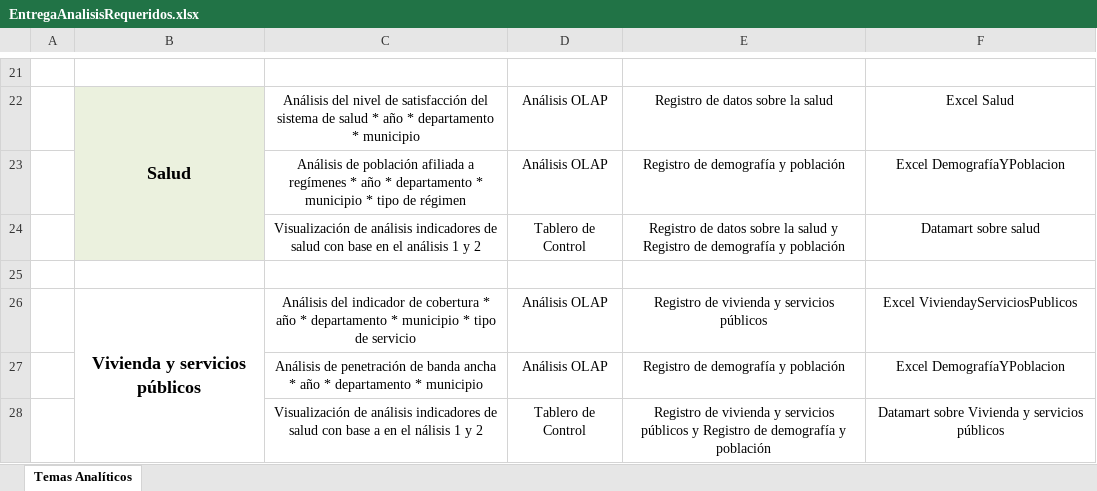
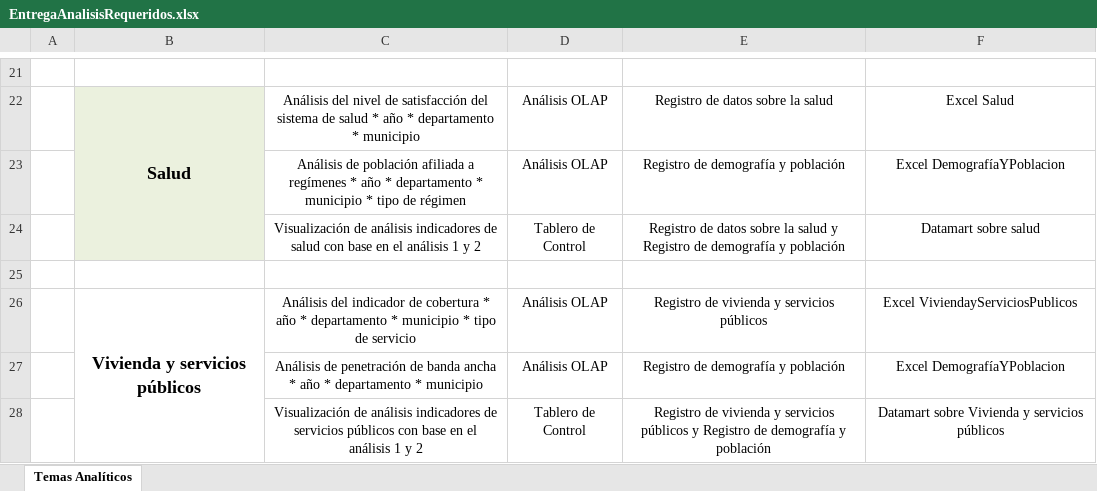
Before and after one commit to Brenda-cbp/Proyecto2_BI, an Excel workbook: EntregaAnalisisRequeridos.xlsx, sheet Temas Analíticos, drawn as a sheet; only a part is shown, gaps mark what is left out; values as stored, in another font and other column widths than the file's, no borders; the diff names each change by its address in the sheet, - before the commit and + after, or states it on an @@ line.

```diff
--- a/EntregaAnalisisRequeridos.xlsx (sheet Temas Analíticos)
+++ b/EntregaAnalisisRequeridos.xlsx (sheet Temas Analíticos)
-C28: …indicadores de salud con base a en el nálisis 1 y…
+C28: …indicadores de servicios públicos con base en el análisis 1 y…
```
Also changed, not shown: 1 other file.
